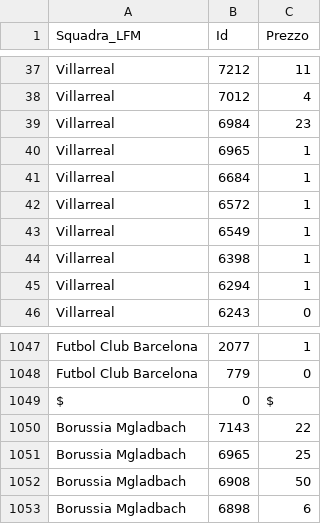
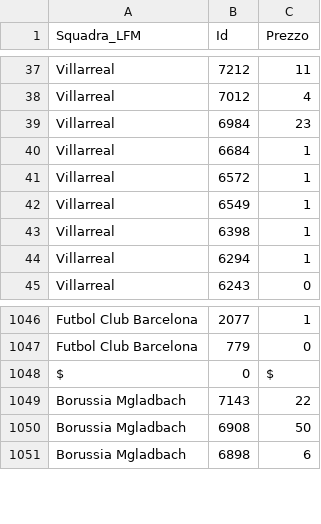
Before and after one commit to boo99ooq/LFM, a CSV file: fantamanager-2021-rosters.csv, drawn as a sheet; only a part is shown, gaps mark what is left out.

Commit message:
Rimozione Lovik

```diff
--- a/fantamanager-2021-rosters.csv
+++ b/fantamanager-2021-rosters.csv
@@ -39,3 +39,2 @@ Villarreal,7012,4
 Villarreal,6984,23
-Villarreal,6965,1
 Villarreal,6684,1
@@ -1050,3 +1049,2 @@ $,0,$
 Borussia Mgladbach,7143,22
-Borussia Mgladbach,6965,25
 Borussia Mgladbach,6908,50
```
